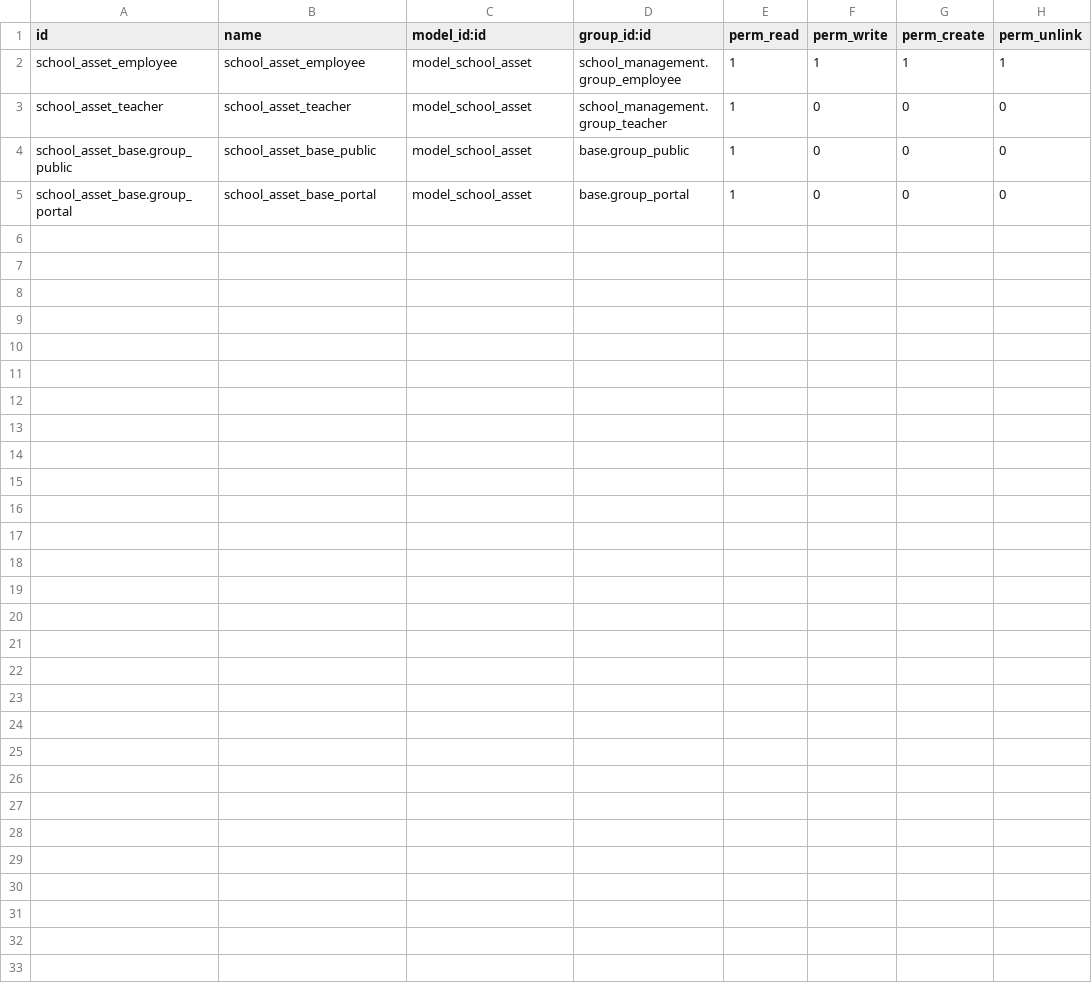
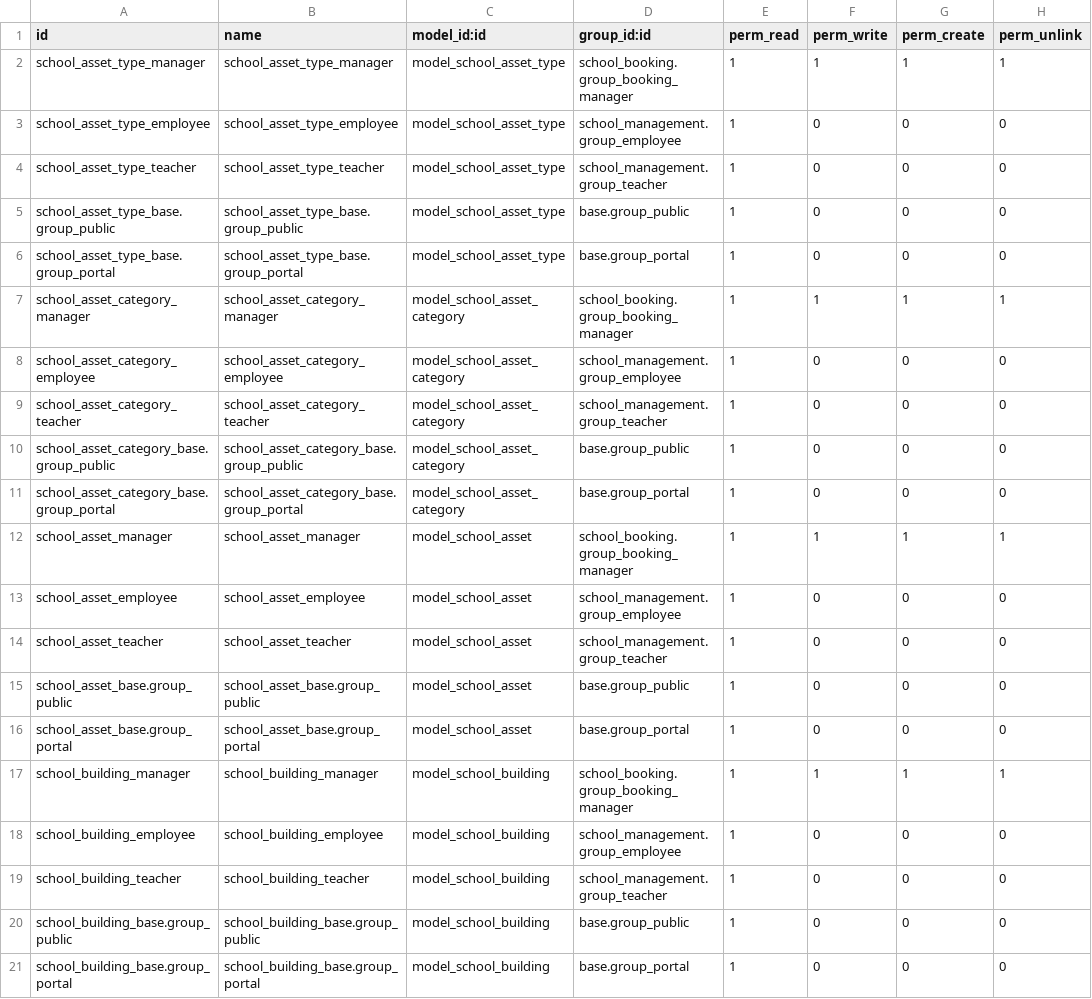
Before and after one commit to odoochain/odoo-horizon, a CSV file: school_booking/security/ir.model.access.csv, drawn as a sheet.

Commit message:
add security rules to booking

```diff
--- a/school_booking/security/ir.model.access.csv
+++ b/school_booking/security/ir.model.access.csv
@@ -1,5 +1,21 @@
 id,name,model_id:id,group_id:id,perm_read,perm_write,perm_create,perm_unlink
-school_asset_employee,school_asset_employee,model_school_asset,school_management.group_employee,1,1,1,1
+school_asset_type_manager,school_asset_type_manager,model_school_asset_type,school_booking.group_booking_manager,1,1,1,1
+school_asset_type_employee,school_asset_type_employee,model_school_asset_type,school_management.group_employee,1,0,0,0
+school_asset_type_teacher,school_asset_type_teacher,model_school_asset_type,school_management.group_teacher,1,0,0,0
+school_asset_type_base.group_public,school_asset_type_base.group_public,model_school_asset_type,base.group_public,1,0,0,0
+school_asset_type_base.group_portal,school_asset_type_base.group_portal,model_school_asset_type,base.group_portal,1,0,0,0
+school_asset_category_manager,school_asset_category_manager,model_school_asset_category,school_booking.group_booking_manager,1,1,1,1
+school_asset_category_employee,school_asset_category_employee,model_school_asset_category,school_management.group_employee,1,0,0,0
+school_asset_category_teacher,school_asset_category_teacher,model_school_asset_category,school_management.group_teacher,1,0,0,0
+school_asset_category_base.group_public,school_asset_category_base.group_public,model_school_asset_category,base.group_public,1,0,0,0
+school_asset_category_base.group_portal,school_asset_category_base.group_portal,model_school_asset_category,base.group_portal,1,0,0,0
+school_asset_manager,school_asset_manager,model_school_asset,school_booking.group_booking_manager,1,1,1,1
+school_asset_employee,school_asset_employee,model_school_asset,school_management.group_employee,1,0,0,0
 school_asset_teacher,school_asset_teacher,model_school_asset,school_management.group_teacher,1,0,0,0
-school_asset_base.group_public,school_asset_base_public,model_school_asset,base.group_public,1,0,0,0
-school_asset_base.group_portal,school_asset_base_portal,model_school_asset,base.group_portal,1,0,0,0
+school_asset_base.group_public,school_asset_base.group_public,model_school_asset,base.group_public,1,0,0,0
+school_asset_base.group_portal,school_asset_base.group_portal,model_school_asset,base.group_portal,1,0,0,0
+school_building_manager,school_building_manager,model_school_building,school_booking.group_booking_manager,1,1,1,1
+school_building_employee,school_building_employee,model_school_building,school_management.group_employee,1,0,0,0
+school_building_teacher,school_building_teacher,model_school_building,school_management.group_teacher,1,0,0,0
+school_building_base.group_public,school_building_base.group_public,model_school_building,base.group_public,1,0,0,0
+school_building_base.group_portal,school_building_base.group_portal,model_school_building,base.group_portal,1,0,0,0
```
Also changed, not shown: 4 other files.
